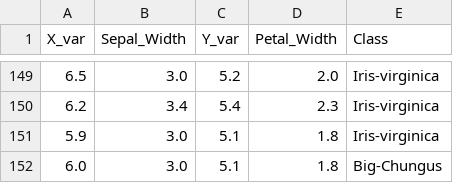
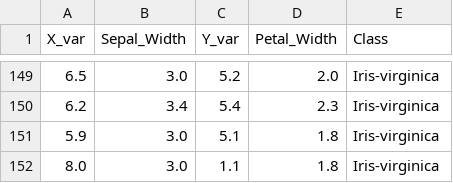
Before and after one commit to BrandonToushan/Datasets, a CSV file: iris.csv, drawn as a sheet; only a part is shown, gaps mark what is left out; removed rows and columns are numbered as before the commit, all else as after; the diff names each change by its address in the sheet, - before the commit and + after, or states it on an @@ line.

Commit message:
Update iris.csv

```diff
--- a/iris.csv
+++ b/iris.csv
-row 152: 6.0 | 3.0 | 5.1 | 1.8 | Big-Chungus
+row 152: 8.0 | 3.0 | 1.1 | 1.8 | Iris-virginica
```
